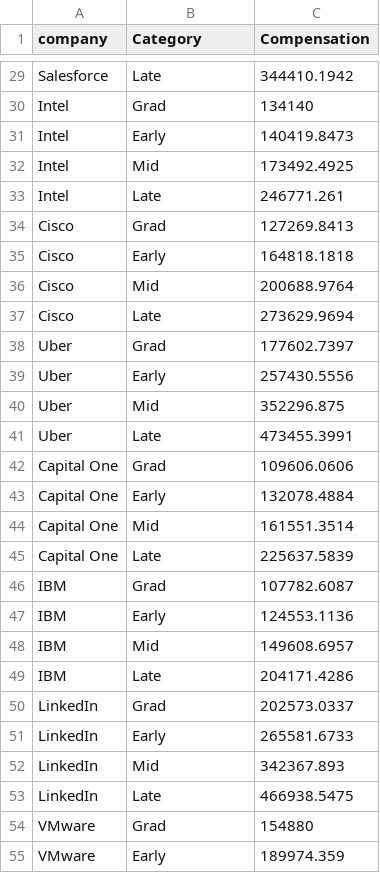
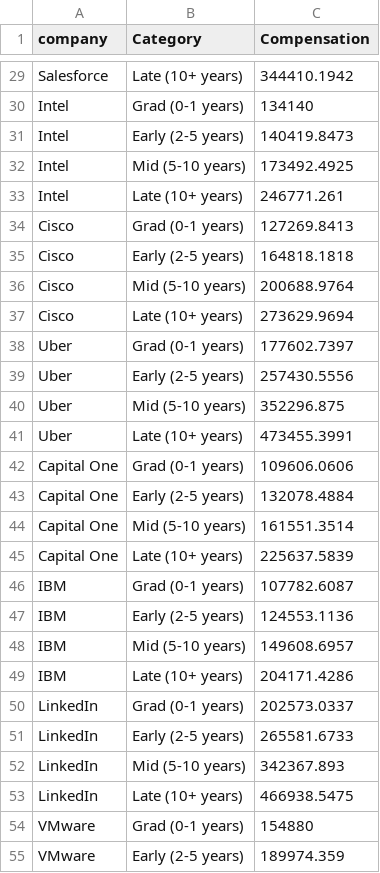
Before and after one commit to Byron-Gel/FIT3179, a CSV file: Assignment2/data/line_chart_data.csv, drawn as a sheet; only a part is shown, gaps mark what is left out; the diff covers the shown part only; the diff names each change by its address in the sheet, - before the commit and + after, or states it on an @@ line.

```diff
--- a/Assignment2/data/line_chart_data.csv
+++ b/Assignment2/data/line_chart_data.csv
-B29 (Category): Late
+B29 (Category): Late (10+ years)
-B30 (Category): Grad
+B30 (Category): Grad (0-1 years)
-B31 (Category): Early
+B31 (Category): Early (2-5 years)
-B32 (Category): Mid
+B32 (Category): Mid (5-10 years)
-B33 (Category): Late
+B33 (Category): Late (10+ years)
-B34 (Category): Grad
+B34 (Category): Grad (0-1 years)
-B35 (Category): Early
+B35 (Category): Early (2-5 years)
-B36 (Category): Mid
+B36 (Category): Mid (5-10 years)
-B37 (Category): Late
+B37 (Category): Late (10+ years)
-B38 (Category): Grad
+B38 (Category): Grad (0-1 years)
-B39 (Category): Early
+B39 (Category): Early (2-5 years)
-B40 (Category): Mid
+B40 (Category): Mid (5-10 years)
-B41 (Category): Late
+B41 (Category): Late (10+ years)
-B42 (Category): Grad
+B42 (Category): Grad (0-1 years)
-B43 (Category): Early
+B43 (Category): Early (2-5 years)
-B44 (Category): Mid
+B44 (Category): Mid (5-10 years)
-B45 (Category): Late
+B45 (Category): Late (10+ years)
-B46 (Category): Grad
+B46 (Category): Grad (0-1 years)
-B47 (Category): Early
+B47 (Category): Early (2-5 years)
-B48 (Category): Mid
+B48 (Category): Mid (5-10 years)
-B49 (Category): Late
+B49 (Category): Late (10+ years)
-B50 (Category): Grad
+B50 (Category): Grad (0-1 years)
-B51 (Category): Early
+B51 (Category): Early (2-5 years)
-B52 (Category): Mid
+B52 (Category): Mid (5-10 years)
-B53 (Category): Late
+B53 (Category): Late (10+ years)
-B54 (Category): Grad
+B54 (Category): Grad (0-1 years)
-B55 (Category): Early
+B55 (Category): Early (2-5 years)
```
Also changed, not shown: 105 edited cells elsewhere in this file.
